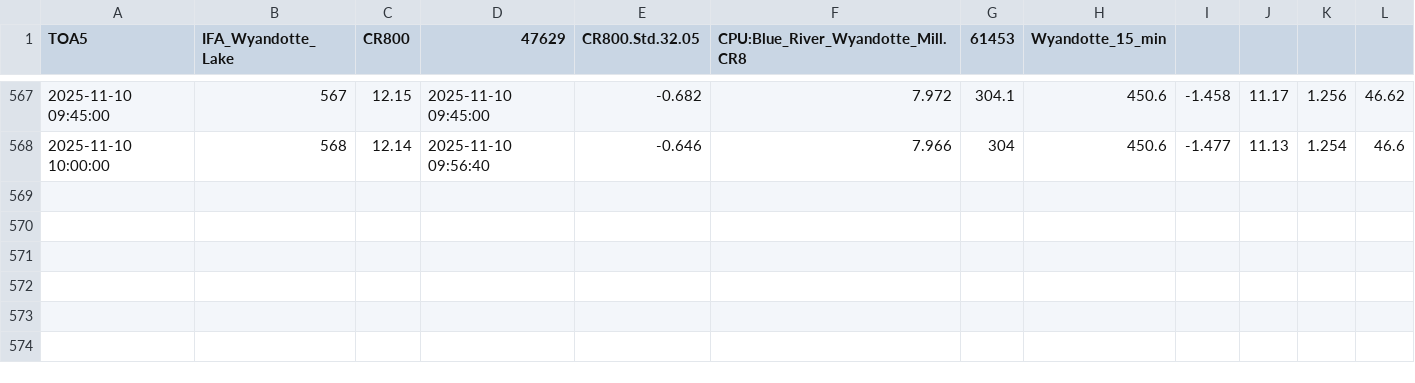
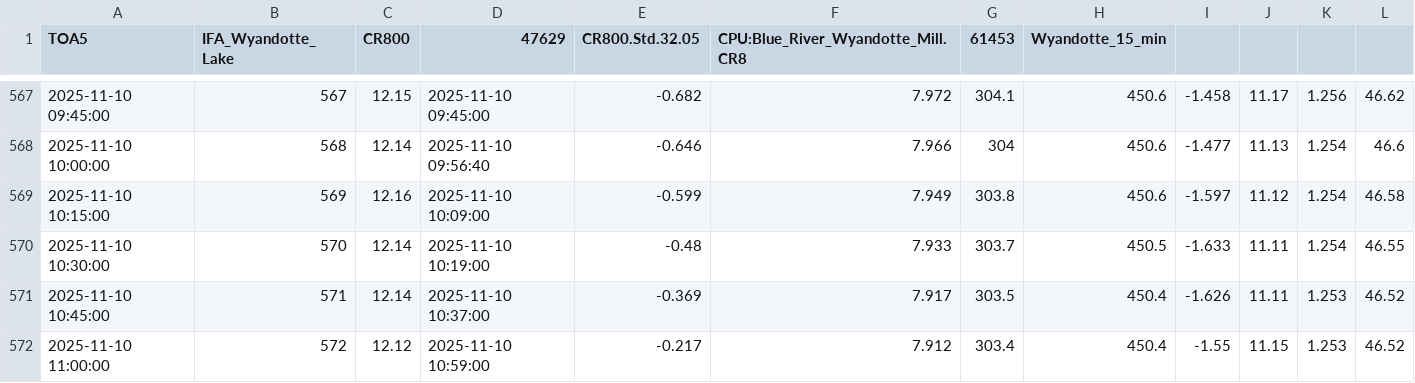
Before and after one commit to hfmanifold/Blue_River_Gages_ECI, a CSV file: data/Wyandotte_Lake_Gage.csv, drawn as a sheet; only a part is shown, gaps mark what is left out; the diff names each change by its address in the sheet, - before the commit and + after, or states it on an @@ line.

```diff
--- a/data/Wyandotte_Lake_Gage.csv
+++ b/data/Wyandotte_Lake_Gage.csv
+row 569: 2025-11-10 10:15:00 | 569 | 12.16 | 2025-11-10 10:09:00 | -0.599 | 7.949 | 303.8 | 450.6 | -1.597 | 11.12 | 1.254 | 46.58
+row 570: 2025-11-10 10:30:00 | 570 | 12.14 | 2025-11-10 10:19:00 | -0.48 | 7.933 | 303.7 | 450.5 | -1.633 | 11.11 | 1.254 | 46.55
+row 571: 2025-11-10 10:45:00 | 571 | 12.14 | 2025-11-10 10:37:00 | -0.369 | 7.917 | 303.5 | 450.4 | -1.626 | 11.11 | 1.253 | 46.52
+row 572: 2025-11-10 11:00:00 | 572 | 12.12 | 2025-11-10 10:59:00 | -0.217 | 7.912 | 303.4 | 450.4 | -1.55 | 11.15 | 1.253 | 46.52
```
Also changed, not shown: data/Rothrocks_Gage_Gage.csv, 5 other files.
